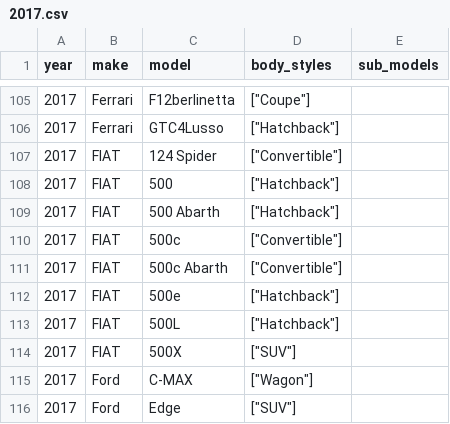
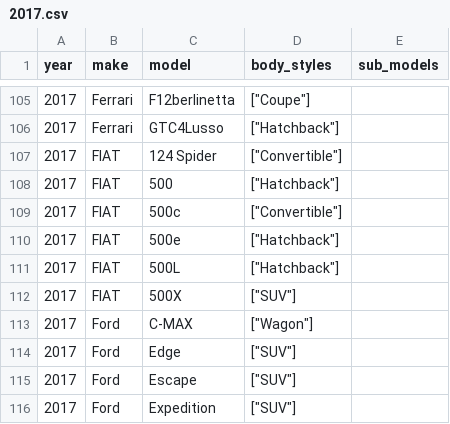
Before and after one commit to romangrinev/us-car-models-data, a CSV file: 2017.csv, drawn as a sheet; only a part is shown, gaps mark what is left out; the shorter side is filled out with more unchanged rows; the diff names each change by its address in the sheet, - before the commit and + after, or states it on an @@ line.

```diff
--- a/2017.csv
+++ b/2017.csv
-row 109: 2017 | FIAT | 500 Abarth | ["Hatchback"]
-row 111: 2017 | FIAT | 500c Abarth | ["Convertible"]
```
Also changed, not shown: 2014.csv, 2015.csv, 5 other files.
